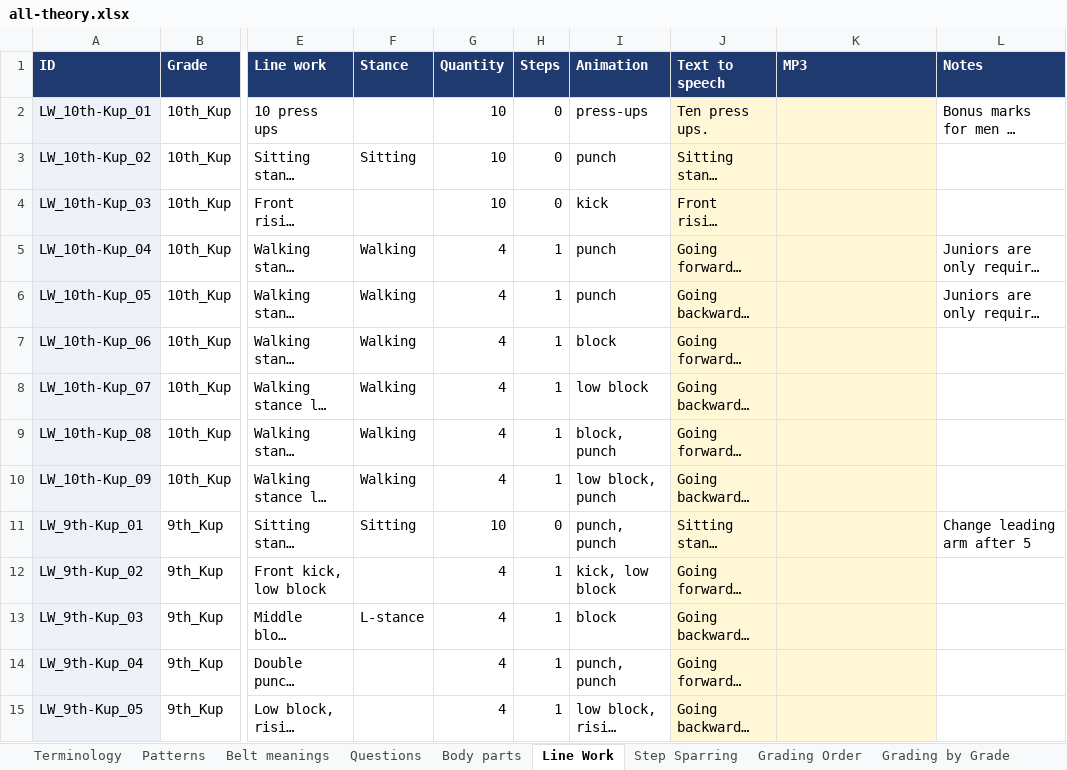
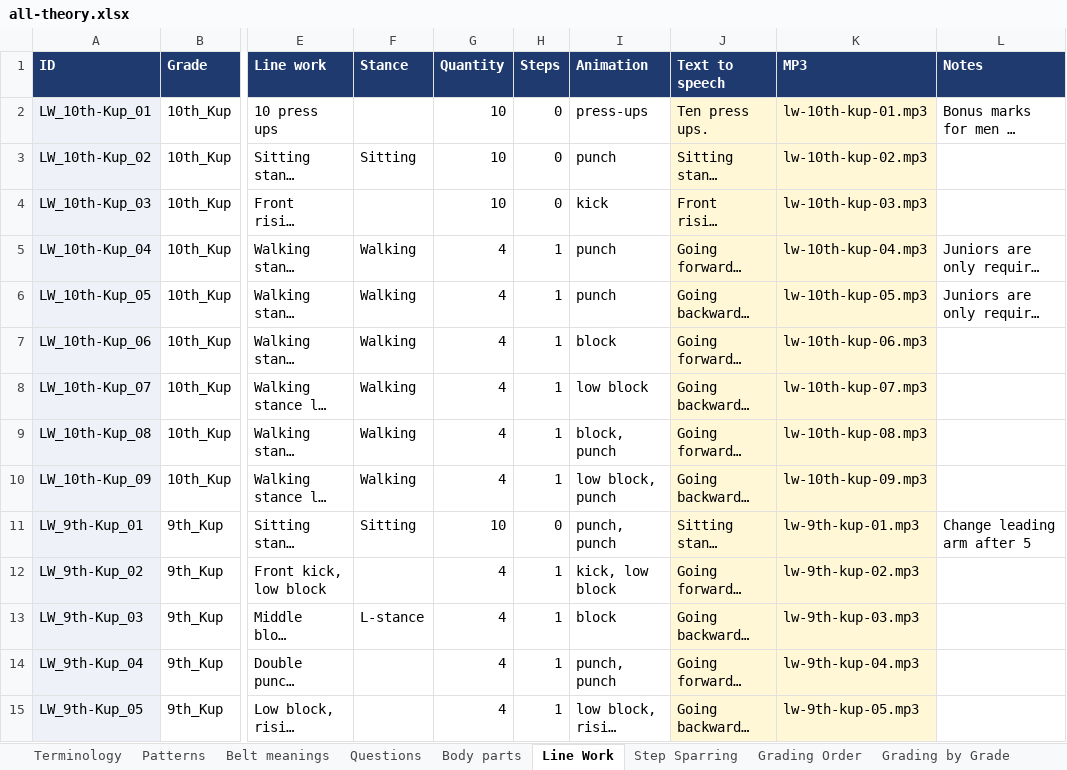
Before and after one commit to LazyTechGeek/Taekwondo_Theory, an Excel workbook: all-theory.xlsx, sheet Line Work, drawn as a sheet; only a part is shown, gaps mark what is left out; long unchanged cells end in …; values as stored, in another font and other column widths than the file's, no borders; the diff covers the shown part only; the diff names each change by its address in the sheet, - before the commit and + after, or states it on an @@ line.

```diff
--- a/all-theory.xlsx (sheet Line Work)
+++ b/all-theory.xlsx (sheet Line Work)
-K2 (MP3): (empty)
+K2 (MP3): lw-10th-kup-01.mp3
-K3 (MP3): (empty)
+K3 (MP3): lw-10th-kup-02.mp3
-K4 (MP3): (empty)
+K4 (MP3): lw-10th-kup-03.mp3
-K5 (MP3): (empty)
+K5 (MP3): lw-10th-kup-04.mp3
-K6 (MP3): (empty)
+K6 (MP3): lw-10th-kup-05.mp3
-K7 (MP3): (empty)
+K7 (MP3): lw-10th-kup-06.mp3
-K8 (MP3): (empty)
+K8 (MP3): lw-10th-kup-07.mp3
-K9 (MP3): (empty)
+K9 (MP3): lw-10th-kup-08.mp3
-K10 (MP3): (empty)
+K10 (MP3): lw-10th-kup-09.mp3
-K11 (MP3): (empty)
+K11 (MP3): lw-9th-kup-01.mp3
-K12 (MP3): (empty)
+K12 (MP3): lw-9th-kup-02.mp3
-K13 (MP3): (empty)
+K13 (MP3): lw-9th-kup-03.mp3
-K14 (MP3): (empty)
+K14 (MP3): lw-9th-kup-04.mp3
-K15 (MP3): (empty)
+K15 (MP3): lw-9th-kup-05.mp3
```
Also changed, not shown: 28 edited cells elsewhere in this sheet, 42 other files.
